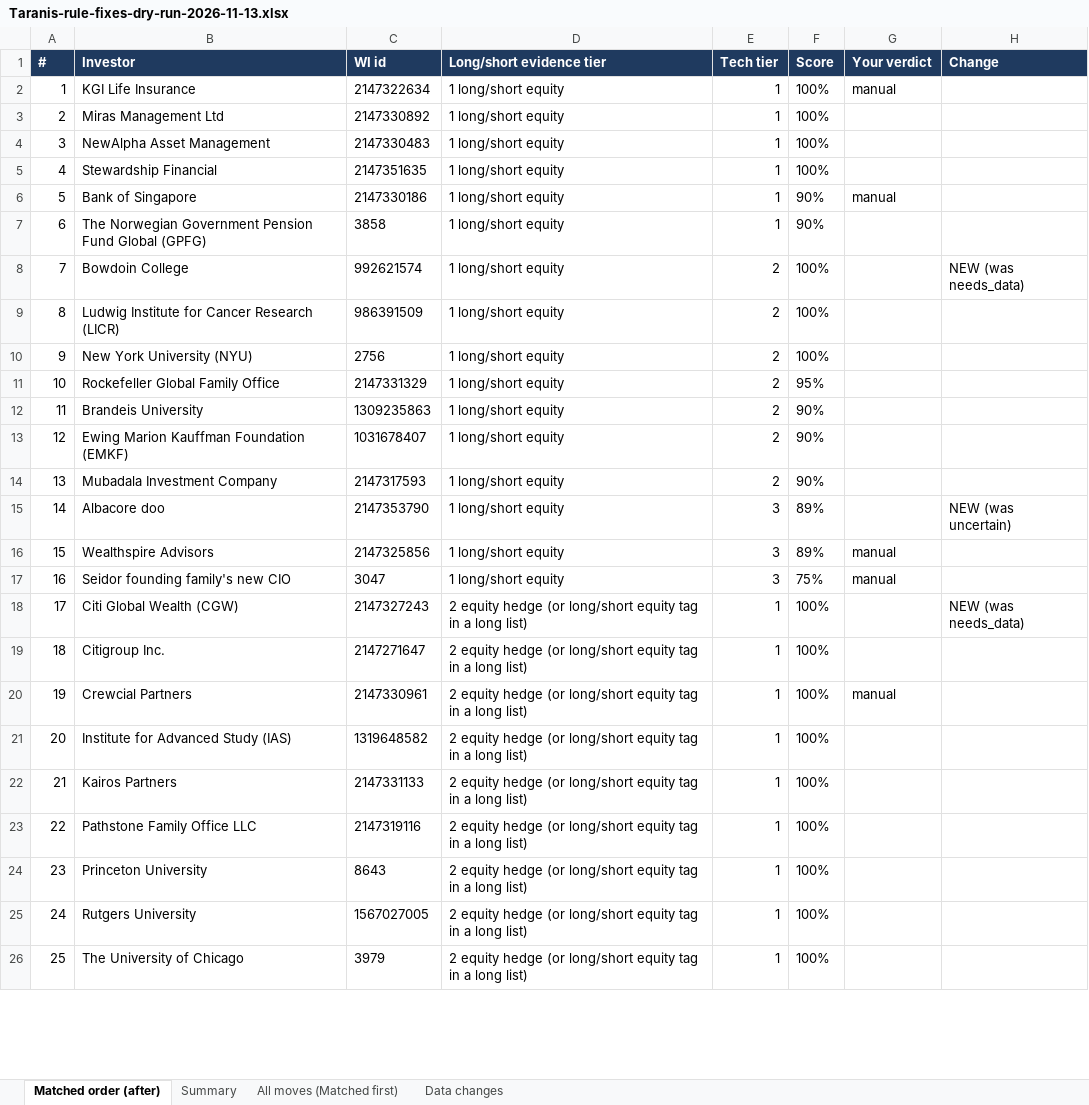
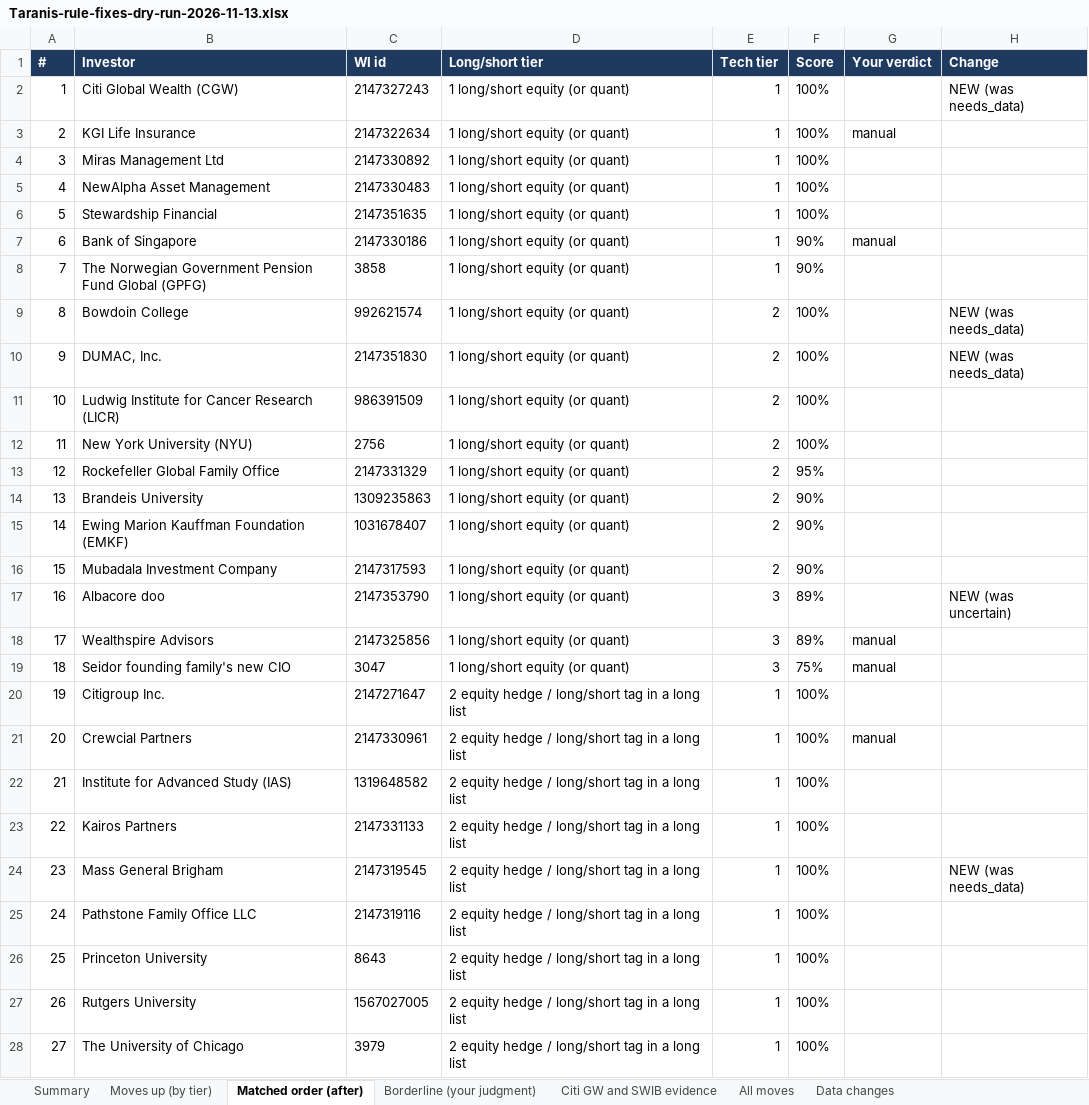
Before and after one commit to nadaoabdullah2000-jpg/taranis-console, an Excel workbook: Taranis-rule-fixes-dry-run-2026-11-13.xlsx, sheet Matched order (after), drawn as a sheet; only a part is shown; values as stored, in another font and other column widths than the file's, no borders; removed rows and columns are numbered as before the commit, all else as after; the diff covers the shown part only; the diff names each change by its address in the sheet, - before the commit and + after, or states it on an @@ line.

```diff
--- a/Taranis-rule-fixes-dry-run-2026-11-13.xlsx (sheet Matched order (after))
+++ b/Taranis-rule-fixes-dry-run-2026-11-13.xlsx (sheet Matched order (after))
-sheet tab: All moves (Matched first)
+sheet tab: Moves up (by tier)
+sheet tab: Borderline (your judgment)
+sheet tab: Citi GW and SWIB evidence
+sheet tab: All moves
@@ sheet tab order changed: Summary | Moves up (by tier) | Matched order (after) | Borderline (your judgment) | Citi GW and SWIB evidence | All moves | Data changes @@
-D1: Long/short evidence tier
+D1: Long/short tier
+row 2: 1 | Citi Global Wealth (CGW) | 2147327243 | 1 long/short equity (or quant) | 1 | 100% |  | NEW (was needs_data)
@@ column A (#) renumbered from row 3 down @@
-D3:D9 (Long/short tier): 1 long/short equity
+D3:D9 (Long/short tier): 1 long/short equity (or quant)
+row 10: 9 | DUMAC, Inc. | 2147351830 | 1 long/short equity (or quant) | 2 | 100% |  | NEW (was needs_data)
-D11:D19 (Long/short tier): 1 long/short equity
+D11:D19 (Long/short tier): 1 long/short equity (or quant)
-row 18: 17 | Citi Global Wealth (CGW) | 2147327243 | 2 equity hedge (or long/short equity tag in a long list) | 1 | 100% |  | NEW (was needs_data)
-D20:D23 (Long/short tier): …equity hedge (or long/short equity tag in a long list)
+D20:D23 (Long/short tier): …equity hedge / long/short tag in a long list
+row 24: 23 | Mass General Brigham | 2147319545 | 2 equity hedge / long/short tag in a long list | 1 | 100% |  | NEW (was needs_data)
-D25:D28 (Long/short tier): …equity hedge (or long/short equity tag in a long list)
+D25:D28 (Long/short tier): …equity hedge / long/short tag in a long list
```
Also changed, not shown: 20 edited cells elsewhere in this sheet, sheet Summary, sheet Data changes.
